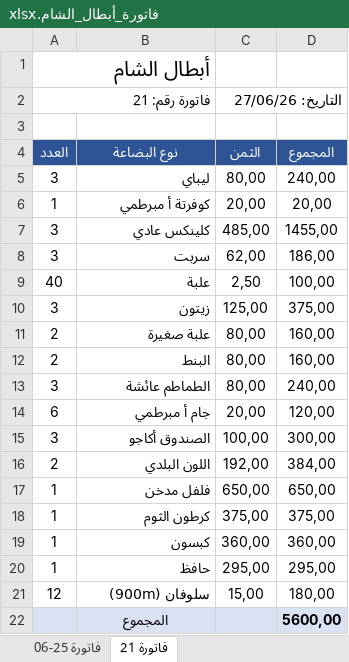
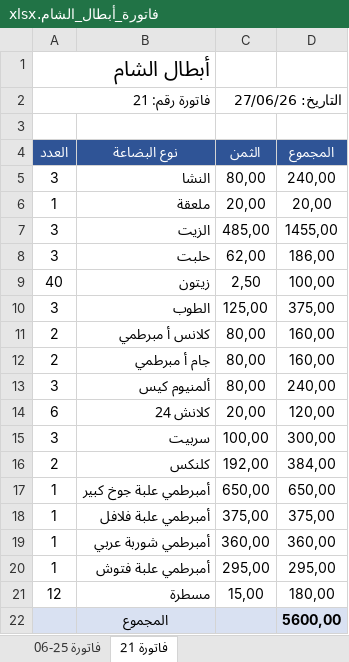
Before and after one commit to achraf1950sadaoui-dot/webcite-create, an Excel workbook: فاتورة_أبطال_الشام.xlsx, sheet فاتورة 21, drawn as a sheet; values as stored, in another font and other column widths than the file's, no borders; the diff names each change by its address in the sheet, - before the commit and + after, or states it on an @@ line.

```diff
--- a/فاتورة_أبطال_الشام.xlsx (sheet فاتورة 21)
+++ b/فاتورة_أبطال_الشام.xlsx (sheet فاتورة 21)
-B5 (نوع البضاعة): ليباي
+B5 (نوع البضاعة): النشا
-B6 (نوع البضاعة): كوفرتة أ مبرطمي
+B6 (نوع البضاعة): ملعقة
-B7 (نوع البضاعة): كلينكس عادي
+B7 (نوع البضاعة): الزيت
-B8 (نوع البضاعة): سربت
+B8 (نوع البضاعة): حلبت
-B9 (نوع البضاعة): علبة
+B9 (نوع البضاعة): زيتون
-B10 (نوع البضاعة): زيتون
+B10 (نوع البضاعة): الطوب
-B11 (نوع البضاعة): علبة صغيرة
+B11 (نوع البضاعة): كلانس أ مبرطمي
-B12 (نوع البضاعة): البنط
+B12 (نوع البضاعة): جام أ مبرطمي
-B13 (نوع البضاعة): الطماطم عائشة
+B13 (نوع البضاعة): ألمنيوم كيس
-B14 (نوع البضاعة): جام أ مبرطمي
+B14 (نوع البضاعة): كلانش 24
-B15 (نوع البضاعة): الصندوق أكاجو
+B15 (نوع البضاعة): سربيت
-B16 (نوع البضاعة): اللون البلدي
+B16 (نوع البضاعة): كلنكس
-B17 (نوع البضاعة): فلفل مدخن
+B17 (نوع البضاعة): أمبرطمي علبة جوخ كبير
-B18 (نوع البضاعة): كرطون الثوم
+B18 (نوع البضاعة): أمبرطمي علبة فلافل
-B19 (نوع البضاعة): كبسون
+B19 (نوع البضاعة): أمبرطمي شوربة عربي
-B20 (نوع البضاعة): حافظ
+B20 (نوع البضاعة): أمبرطمي علبة فتوش
-B21 (نوع البضاعة): سلوفان (900m)
+B21 (نوع البضاعة): مسطرة
```
